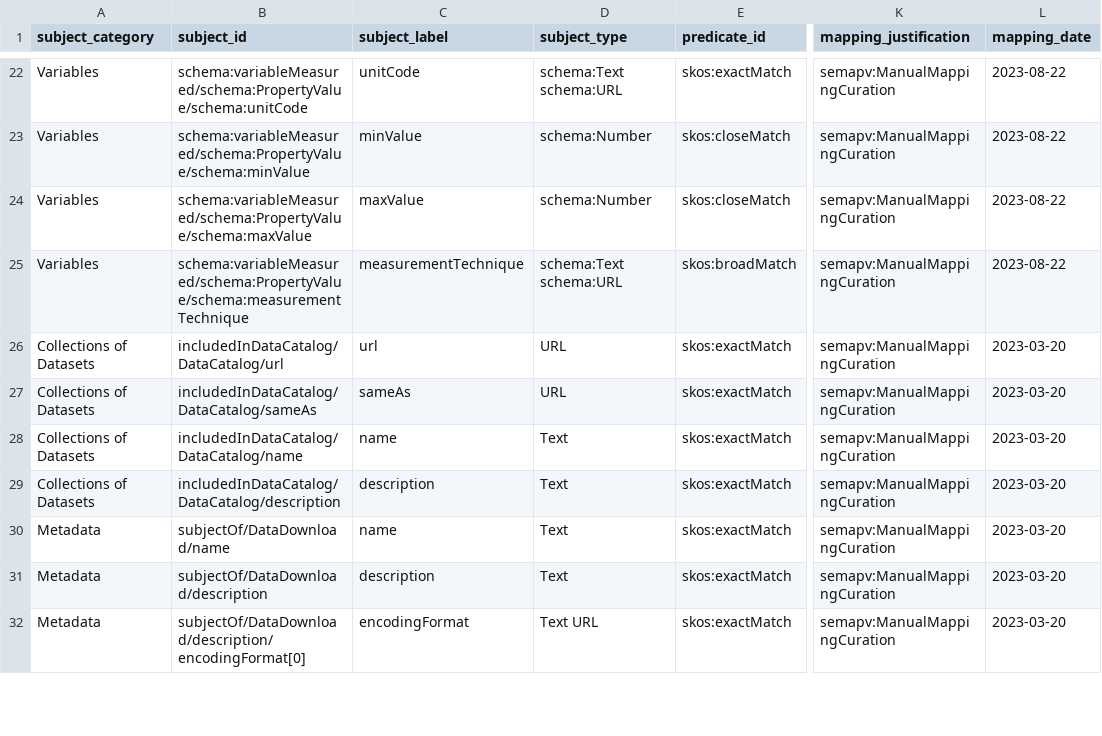
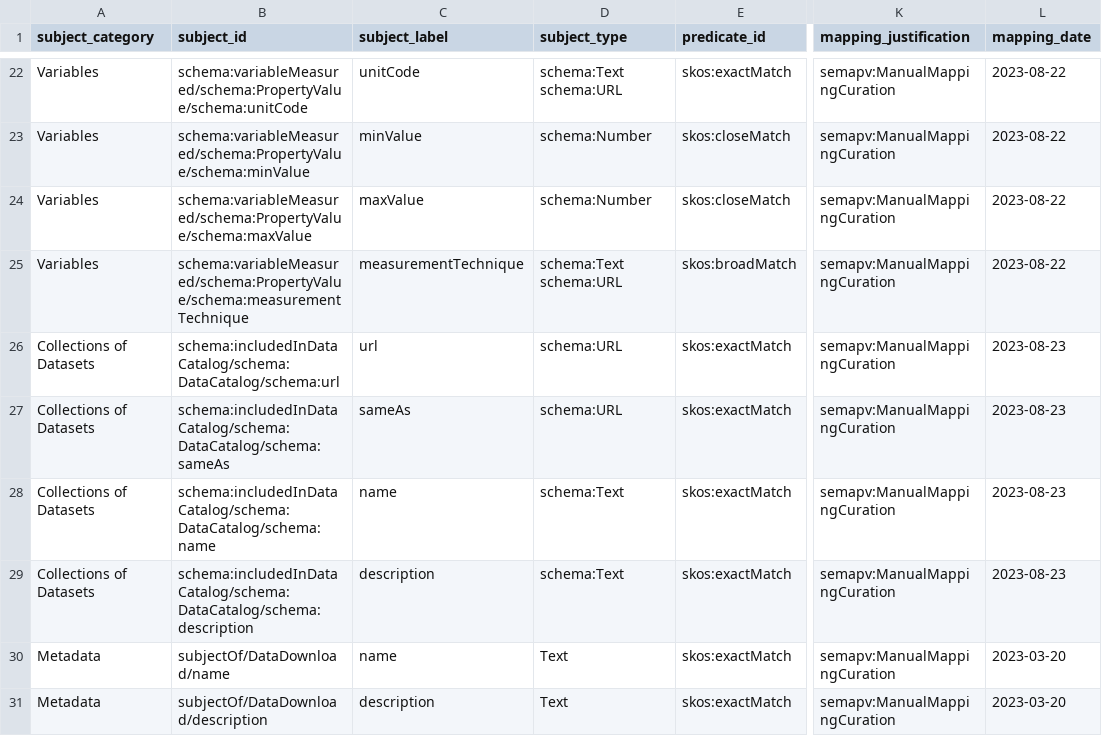
Before and after one commit to clnsmth/soso, a TSV file: src/soso/data/soso-eml.sssom.tsv, drawn as a sheet; only a part is shown, gaps mark what is left out; the shorter side is filled out with more unchanged rows; the diff names each change by its address in the sheet, - before the commit and + after, or states it on an @@ line.

Commit message:
feat: get includedInDataCatalog from argument (#5) (#29)
Retrieve the 'includedInDataCatalog' property from a user-provided
argument and add to the graph. This is necessary since there's
currently no mapping of this property to the EML schema, making
it impossible to derive this information from an EML metadata file.

```diff
--- a/src/soso/data/soso-eml.sssom.tsv
+++ b/src/soso/data/soso-eml.sssom.tsv
-B26 (subject_id): includedInDataCatalog/DataCatalog/url
+B26 (subject_id): schema:includedInDataCatalog/schema:DataCatalog/schema:url
-D26:D27 (subject_type): URL
+D26:D27 (subject_type): schema:URL
-L26:L29 (mapping_date): 2023-03-20
+L26:L29 (mapping_date): 2023-08-23
-B27 (subject_id): includedInDataCatalog/DataCatalog/sameAs
+B27 (subject_id): schema:includedInDataCatalog/schema:DataCatalog/schema:sameAs
-B28 (subject_id): includedInDataCatalog/DataCatalog/name
+B28 (subject_id): schema:includedInDataCatalog/schema:DataCatalog/schema:name
-D28:D29 (subject_type): Text
+D28:D29 (subject_type): schema:Text
-B29 (subject_id): includedInDataCatalog/DataCatalog/description
+B29 (subject_id): schema:includedInDataCatalog/schema:DataCatalog/schema:description
```
Also changed, not shown: 5 other files.
